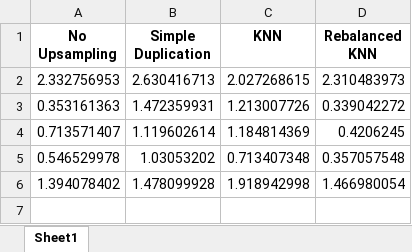
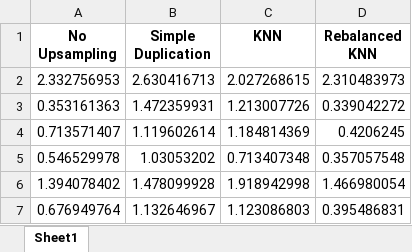
Before and after one commit to u7338876/vapingeffect, an Excel workbook: Datasets/model_mape_qaly.xlsx, sheet Sheet1, drawn as a sheet; values as stored, in another font and other column widths than the file's, no borders; the diff names each change by its address in the sheet, - before the commit and + after, or states it on an @@ line.

```diff
--- a/Datasets/model_mape_qaly.xlsx (sheet Sheet1)
+++ b/Datasets/model_mape_qaly.xlsx (sheet Sheet1)
+row 7: 0.676949764 | 1.132646967 | 1.123086803 | 0.395486831
```
Also changed, not shown: Datasets/model_mape_hsc.xlsx, Datasets/results_full.xlsx, 5 other files.
